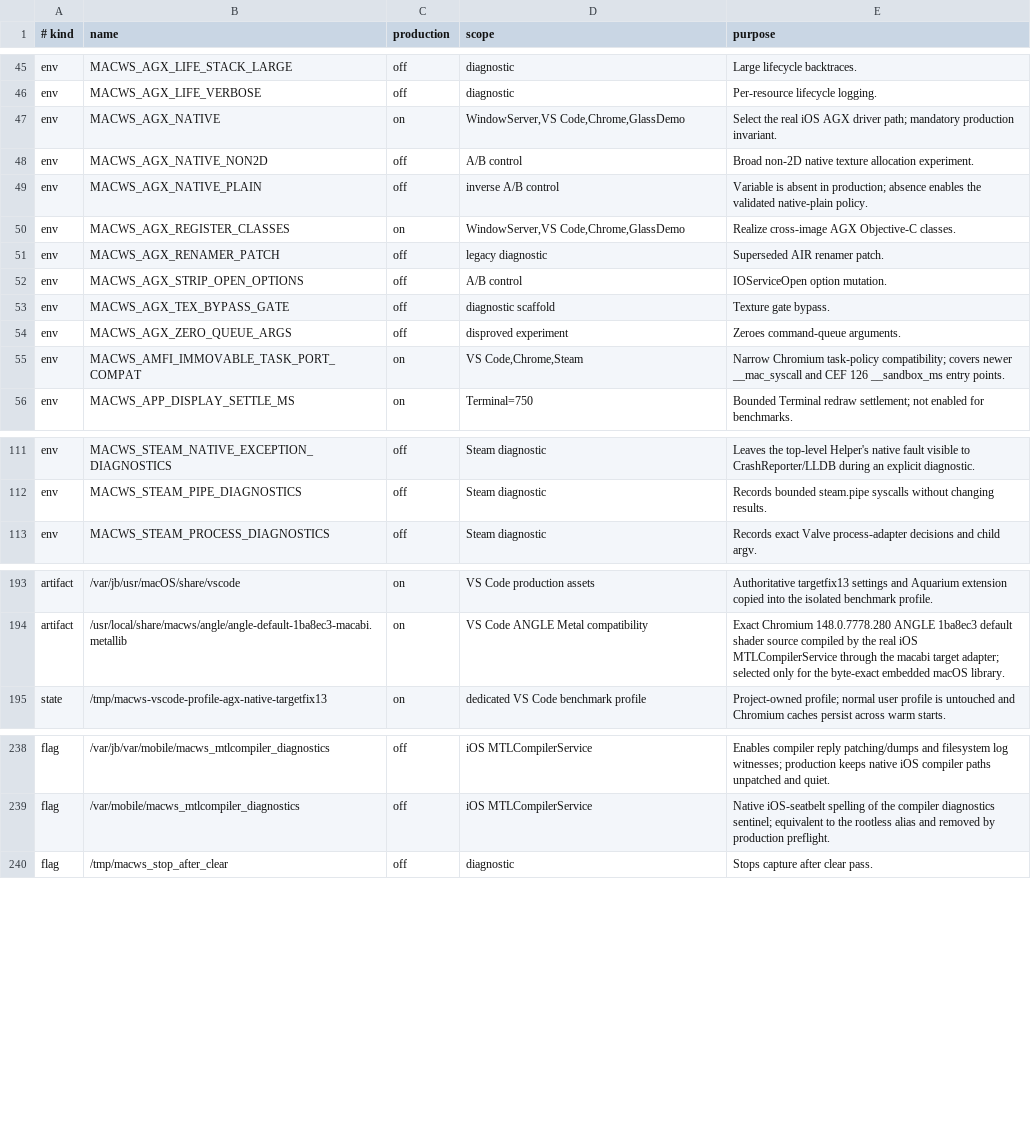
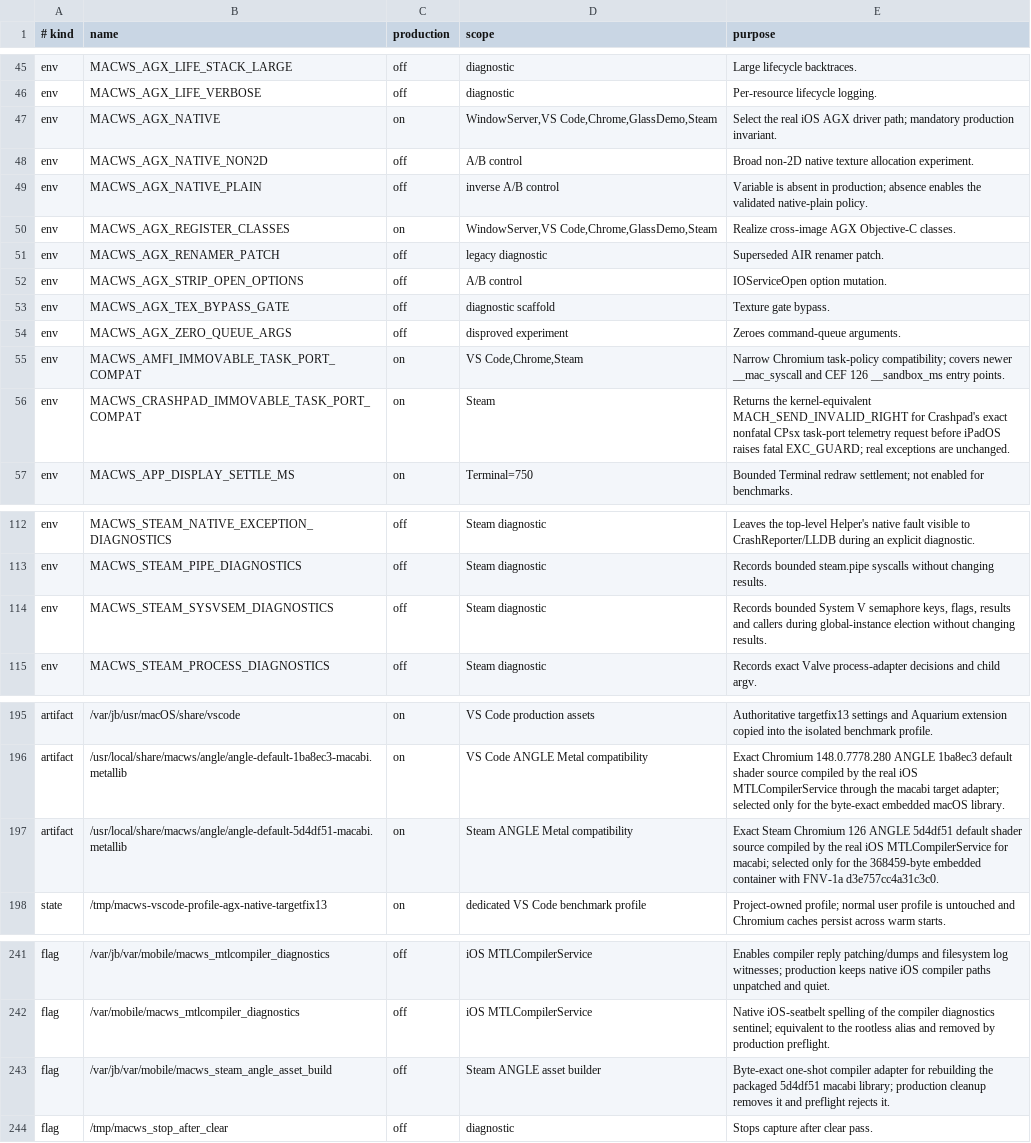
Before and after one commit to DCMMC/MacWSBootingGuide, a TSV file: docs/runtime-switches.tsv, drawn as a sheet; only a part is shown, gaps mark what is left out; the diff covers the shown part only.

Commit message:
Stabilize Steam native AGX runtime

```diff
--- a/docs/runtime-switches.tsv
+++ b/docs/runtime-switches.tsv
@@ -46,6 +46,6 @@ env	MACWS_AGX_LIFE_STACK_LARGE	off	diagnostic	Large lifecycle backtraces.
 env	MACWS_AGX_LIFE_VERBOSE	off	diagnostic	Per-resource lifecycle logging.
-env	MACWS_AGX_NATIVE	on	WindowServer,VS Code,Chrome,GlassDemo	Select the real iOS AGX driver path; mandatory production invariant.
+env	MACWS_AGX_NATIVE	on	WindowServer,VS Code,Chrome,GlassDemo,Steam	Select the real iOS AGX driver path; mandatory production invariant.
 env	MACWS_AGX_NATIVE_NON2D	off	A/B control	Broad non-2D native texture allocation experiment.
 env	MACWS_AGX_NATIVE_PLAIN	off	inverse A/B control	Variable is absent in production; absence enables the validated native-plain policy.
-env	MACWS_AGX_REGISTER_CLASSES	on	WindowServer,VS Code,Chrome,GlassDemo	Realize cross-image AGX Objective-C classes.
+env	MACWS_AGX_REGISTER_CLASSES	on	WindowServer,VS Code,Chrome,GlassDemo,Steam	Realize cross-image AGX Objective-C classes.
 env	MACWS_AGX_RENAMER_PATCH	off	legacy diagnostic	Superseded AIR renamer patch.
@@ -55,2 +55,3 @@ env	MACWS_AGX_ZERO_QUEUE_ARGS	off	disproved experiment	Zeroes command-queue argu
 env	MACWS_AMFI_IMMOVABLE_TASK_PORT_COMPAT	on	VS Code,Chrome,Steam	Narrow Chromium task-policy compatibility; covers newer __mac_syscall and CEF 126 __sandbox_ms entry points.
+env	MACWS_CRASHPAD_IMMOVABLE_TASK_PORT_COMPAT	on	Steam	Returns the kernel-equivalent MACH_SEND_INVALID_RIGHT for Crashpad's exact nonfatal CPsx task-port telemetry request before iPadOS raises fatal EXC_GUARD; real exceptions are unchanged.
 env	MACWS_APP_DISPLAY_SETTLE_MS	on	Terminal=750	Bounded Terminal redraw settlement; not enabled for benchmarks.
@@ -112,2 +113,3 @@ env	MACWS_STEAM_NATIVE_EXCEPTION_DIAGNOSTICS	off	Steam diagnostic	Leaves the top
 env	MACWS_STEAM_PIPE_DIAGNOSTICS	off	Steam diagnostic	Records bounded steam.pipe syscalls without changing results.
+env	MACWS_STEAM_SYSVSEM_DIAGNOSTICS	off	Steam diagnostic	Records bounded System V semaphore keys, flags, results and callers during global-instance election without changing results.
 env	MACWS_STEAM_PROCESS_DIAGNOSTICS	off	Steam diagnostic	Records exact Valve process-adapter decisions and child argv.
@@ -194,2 +196,3 @@ artifact	/var/jb/usr/macOS/share/vscode	on	VS Code production assets	Authoritati
 artifact	/usr/local/share/macws/angle/angle-default-1ba8ec3-macabi.metallib	on	VS Code ANGLE Metal compatibility	Exact Chromium 148.0.7778.280 ANGLE 1ba8ec3 default shader source compiled by the real iOS MTLCompilerService through the macabi target adapter; selected only for the byte-exact embedded macOS library.
+artifact	/usr/local/share/macws/angle/angle-default-5d4df51-macabi.metallib	on	Steam ANGLE Metal compatibility	Exact Steam Chromium 126 ANGLE 5d4df51 default shader source compiled by the real iOS MTLCompilerService for macabi; selected only for the 368459-byte embedded container with FNV-1a d3e757cc4a31c3c0.
 state	/tmp/macws-vscode-profile-agx-native-targetfix13	on	dedicated VS Code benchmark profile	Project-owned profile; normal user profile is untouched and Chromium caches persist across warm starts.
@@ -239,2 +242,3 @@ flag	/var/jb/var/mobile/macws_mtlcompiler_diagnostics	off	iOS MTLCompilerService
 flag	/var/mobile/macws_mtlcompiler_diagnostics	off	iOS MTLCompilerService	Native iOS-seatbelt spelling of the compiler diagnostics sentinel; equivalent to the rootless alias and removed by production preflight.
+flag	/var/jb/var/mobile/macws_steam_angle_asset_build	off	Steam ANGLE asset builder	Byte-exact one-shot compiler adapter for rebuilding the packaged 5d4df51 macabi library; production cleanup removes it and preflight rejects it.
 flag	/tmp/macws_stop_after_clear	off	diagnostic	Stops capture after clear pass.
```
Also changed, not shown: 1 edited cell elsewhere in this file, 21 other files.
